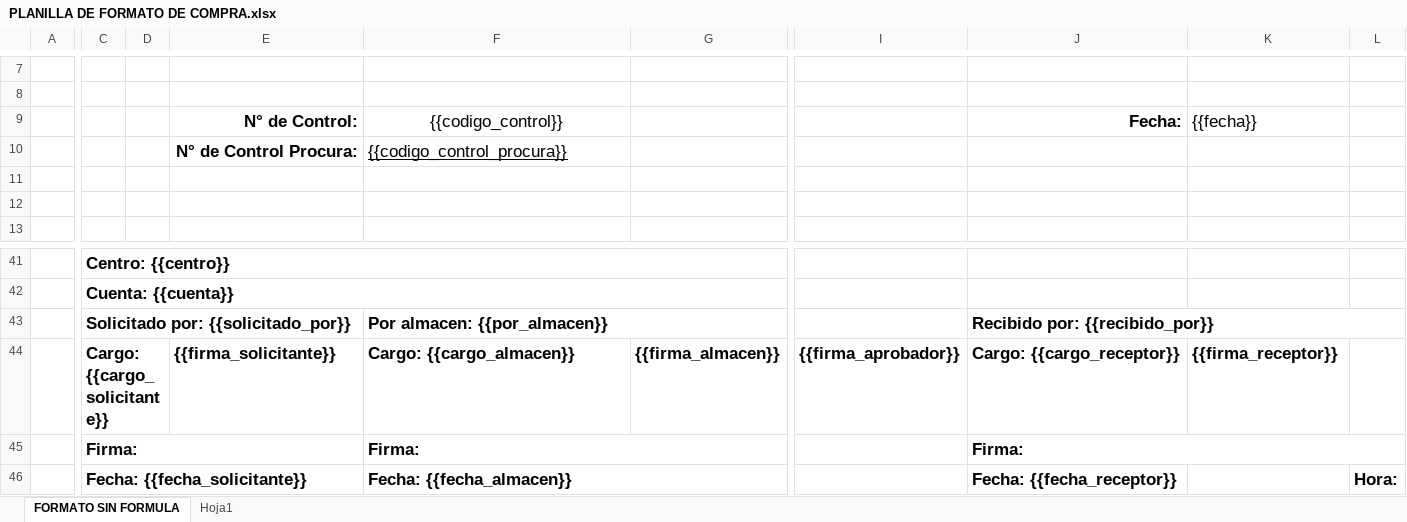
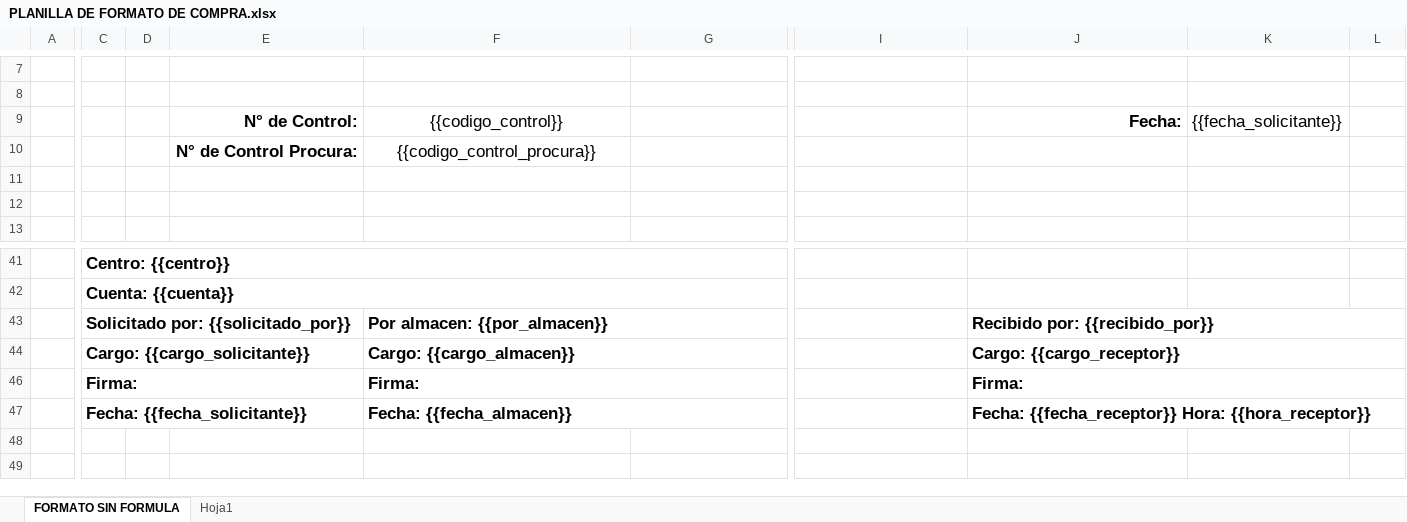
Before and after one commit to xavcopilot/SISTEMA-OFICIAL-AGARCORP, an Excel workbook: storage/app/templates/PLANILLA DE FORMATO DE COMPRA.xlsx, sheet FORMATO SIN FORMULA, drawn as a sheet; only a part is shown, gaps mark what is left out; values as stored, in another font and other column widths than the file's, no borders; charts and pictures not drawn; removed rows and columns are numbered as before the commit, all else as after; the diff covers the shown part only; the diff names each change by its address in the sheet, - before the commit and + after, or states it on an @@ line.

Commit message:
Formato Excel para solicitudes acomodado

```diff
--- a/storage/app/templates/PLANILLA DE FORMATO DE COMPRA.xlsx (sheet FORMATO SIN FORMULA)
+++ b/storage/app/templates/PLANILLA DE FORMATO DE COMPRA.xlsx (sheet FORMATO SIN FORMULA)
-K9: {{fecha}}
+K9: {{fecha_solicitante}}
@@ F10 underline: on → off, alignment: left → center @@
-C44:D44 merged
+C44:E44 merged
-E44: {{firma_solicitante}}
+E44: (empty)
+F44:G44 merged
-G44: {{firma_almacen}}
+G44: (empty)
-I44: {{firma_aprobador}}
+I44: (empty)
+J44:L44 merged
-K44: {{firma_receptor}}
+K44: (empty)
-J47: Fecha: {{fecha_receptor}}
+J47: Fecha: {{fecha_receptor}} Hora: {{hora_receptor}}
+J47:L47 merged
-L47: Hora:
+L47: (empty)
```
Also changed, not shown: merged cells elsewhere in this sheet, hidden cells, charts or pictures, 4 other files.
